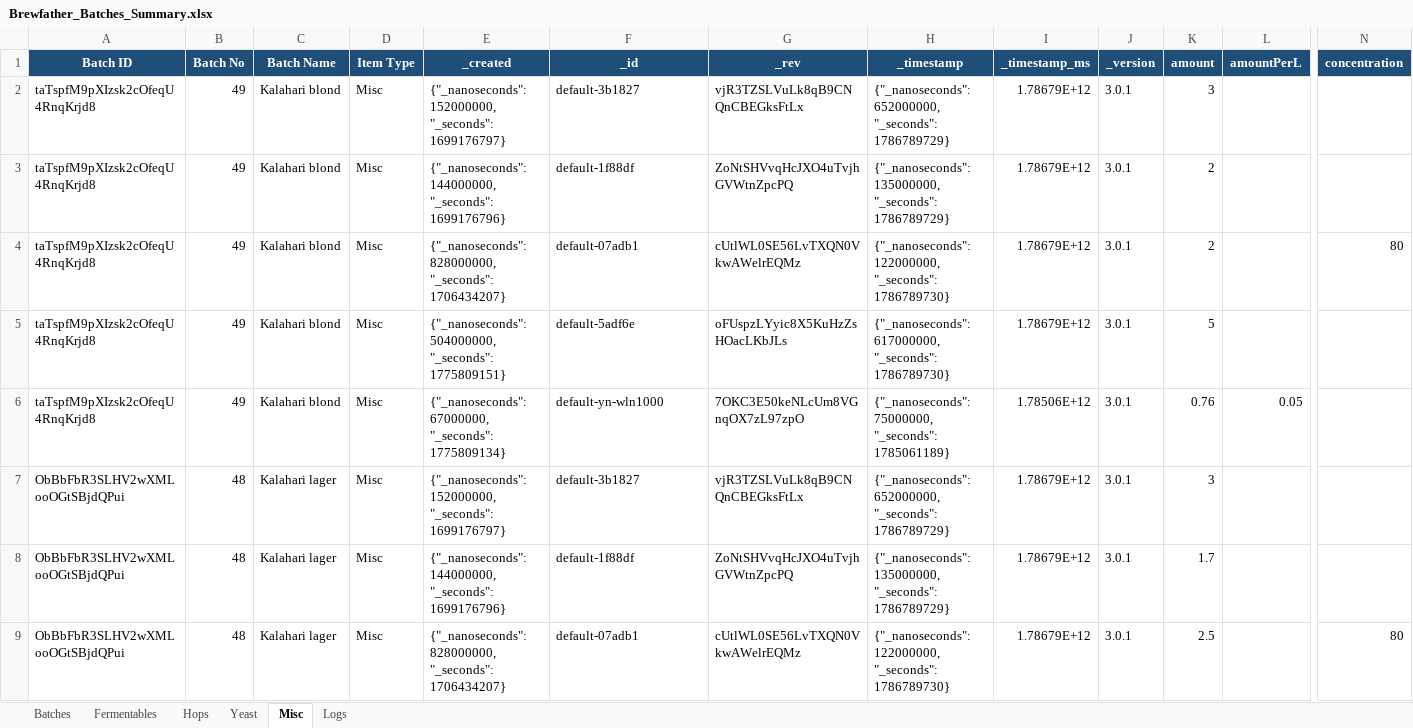
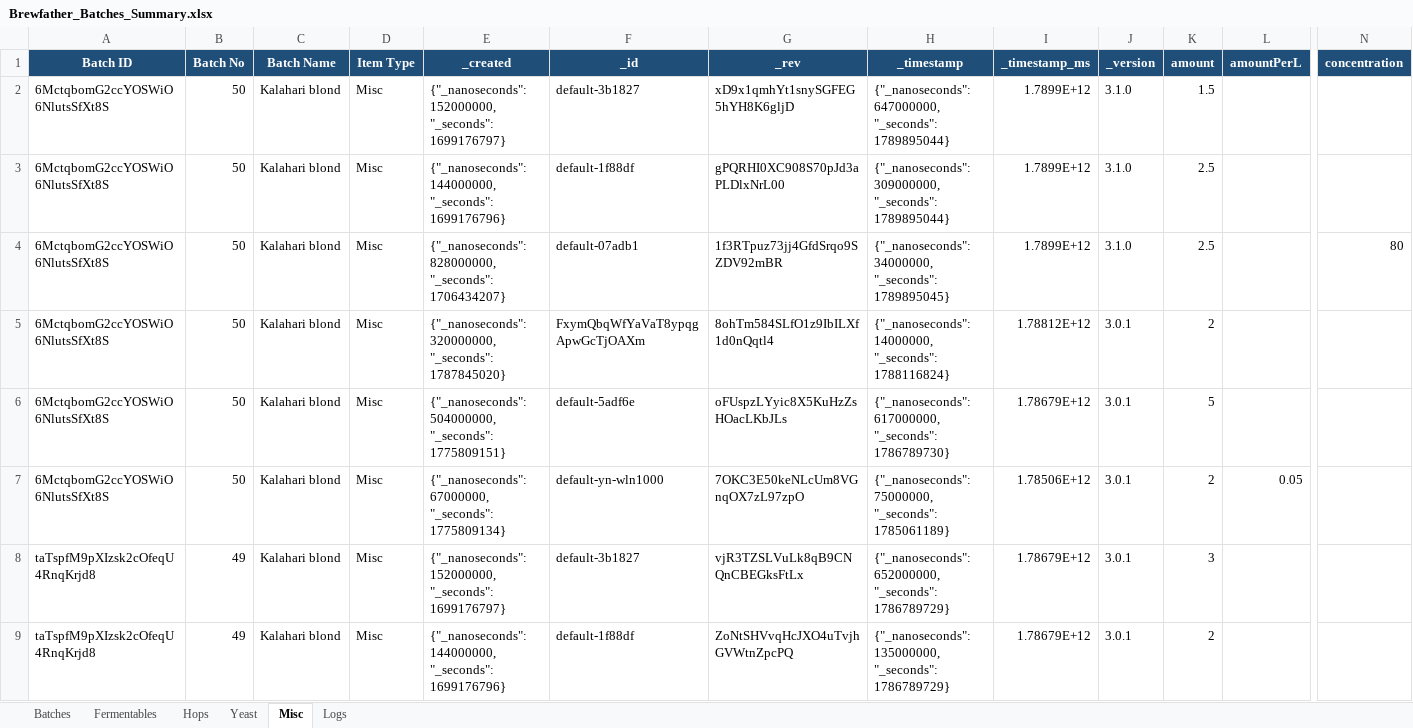
Before and after one commit to Ernstfg/brewfather-master, an Excel workbook: exports/Brewfather_Batches_Summary.xlsx, sheet Misc, drawn as a sheet; only a part is shown, gaps mark what is left out; the shorter side is filled out with more unchanged rows; values as stored, in another font and other column widths than the file's, no borders; rows hold the shown columns only; the diff names each change by its address in the sheet, - before the commit and + after, or states it on an @@ line.

```diff
--- a/exports/Brewfather_Batches_Summary.xlsx (sheet Misc)
+++ b/exports/Brewfather_Batches_Summary.xlsx (sheet Misc)
+row 2: 6MctqbomG2ccYOSWiO6NlutsSfXt8S | 50 | Kalahari blond | Misc | {"_nanoseconds": 152000000, "_seconds": 1699176797} | default-3b1827 | xD9x1qmhYt1snySGFEG5hYH8K6gljD | {"_nanoseconds": 647000000, "_seconds": 1789895044} | 1.7899E+12 | 3.1.0 | 1.5
+row 3: 6MctqbomG2ccYOSWiO6NlutsSfXt8S | 50 | Kalahari blond | Misc | {"_nanoseconds": 144000000, "_seconds": 1699176796} | default-1f88df | gPQRHI0XC908S70pJd3aPLDlxNrL00 | {"_nanoseconds": 309000000, "_seconds": 1789895044} | 1.7899E+12 | 3.1.0 | 2.5
+row 4: 6MctqbomG2ccYOSWiO6NlutsSfXt8S | 50 | Kalahari blond | Misc | {"_nanoseconds": 828000000, "_seconds": 1706434207} | default-07adb1 | 1f3RTpuz73jj4GfdSrqo9SZDV92mBR | {"_nanoseconds": 34000000, "_seconds": 1789895045} | 1.7899E+12 | 3.1.0 | 2.5 |  | 80
+row 5: 6MctqbomG2ccYOSWiO6NlutsSfXt8S | 50 | Kalahari blond | Misc | {"_nanoseconds": 320000000, "_seconds": 1787845020} | FxymQbqWfYaVaT8ypqgApwGcTjOAXm | 8ohTm584SLfO1z9IbILXf1d0nQqtl4 | {"_nanoseconds": 14000000, "_seconds": 1788116824} | 1.78812E+12 | 3.0.1 | 2
+row 6: 6MctqbomG2ccYOSWiO6NlutsSfXt8S | 50 | Kalahari blond | Misc | {"_nanoseconds": 504000000, "_seconds": 1775809151} | default-5adf6e | oFUspzLYyic8X5KuHzZsHOacLKbJLs | {"_nanoseconds": 617000000, "_seconds": 1786789730} | 1.78679E+12 | 3.0.1 | 5
+row 7: 6MctqbomG2ccYOSWiO6NlutsSfXt8S | 50 | Kalahari blond | Misc | {"_nanoseconds": 67000000, "_seconds": 1775809134} | default-yn-wln1000 | 7OKC3E50keNLcUm8VGnqOX7zL97zpO | {"_nanoseconds": 75000000, "_seconds": 1785061189} | 1.78506E+12 | 3.0.1 | 2 | 0.05
```
Also changed, not shown: sheet Hops, sheet Fermentables, sheet Batches, sheet Yeast, sheet Logs, exports/Brewfather_Recipes_Summary.xlsx, 9 other files.
